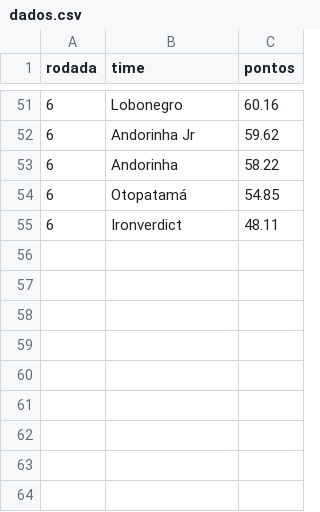
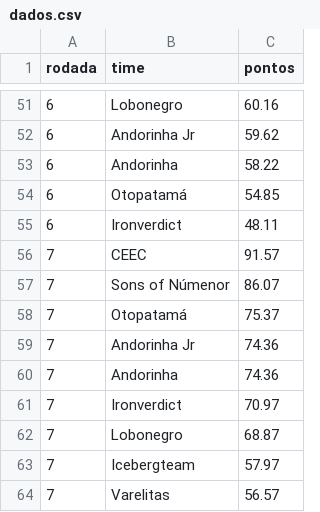
Before and after one commit to andersonlluna/guerradosreinosealian, a CSV file: dados.csv, drawn as a sheet; only a part is shown, gaps mark what is left out; the diff names each change by its address in the sheet, - before the commit and + after, or states it on an @@ line.

Commit message:
Update dados.csv

```diff
--- a/dados.csv
+++ b/dados.csv
+row 56: 7 | CEEC | 91.57
+row 57: 7 | Sons of Númenor | 86.07
+row 58: 7 | Otopatamá | 75.37
+row 59: 7 | Andorinha Jr | 74.36
+row 60: 7 | Andorinha | 74.36
+row 61: 7 | Ironverdict | 70.97
+row 62: 7 | Lobonegro | 68.87
+row 63: 7 | Icebergteam | 57.97
+row 64: 7 | Varelitas | 56.57
```
